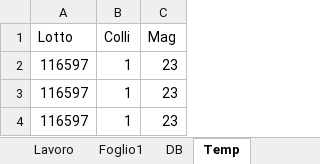
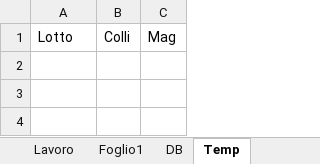
Before and after one commit to giuseppefamiglietti/sap-etl, an Excel workbook: ORDINI CLIENTI.xlsm, sheet Temp, drawn as a sheet; values as stored, in another font and other column widths than the file's, no borders; the diff names each change by its address in the sheet, - before the commit and + after, or states it on an @@ line.

```diff
--- a/ORDINI CLIENTI.xlsm (sheet Temp)
+++ b/ORDINI CLIENTI.xlsm (sheet Temp)
-row 2: 116597 | 1 | 23
-row 3: 116597 | 1 | 23
-row 4: 116597 | 1 | 23
```
Also changed, not shown: sheet Foglio1, charts or pictures, Test SL.xlsm.
